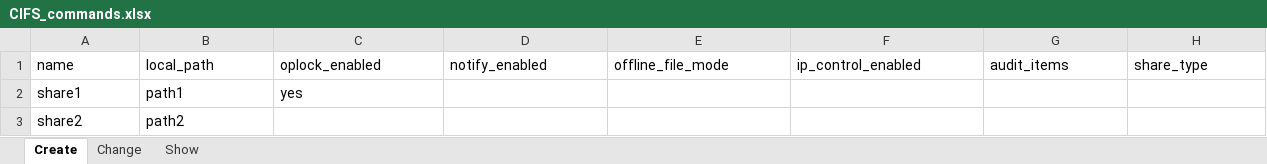
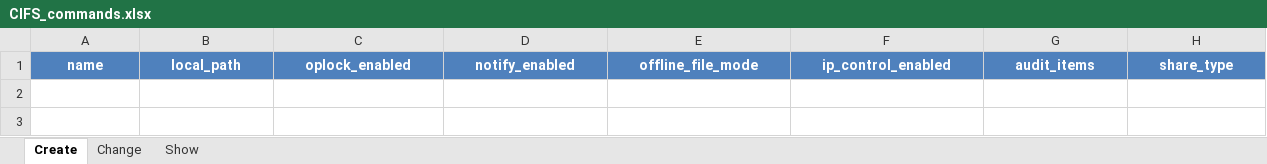
Before and after one commit to javimcasas/OceanStor-Script-Generator, an Excel workbook: Documents/CIFS_commands.xlsx, sheet Create, drawn as a sheet; only a part is shown; values as stored, in another font and other column widths than the file's, no borders; rows hold the shown columns only; the diff covers the shown part only; the diff names each change by its address in the sheet, - before the commit and + after, or states it on an @@ line.

```diff
--- a/Documents/CIFS_commands.xlsx (sheet Create)
+++ b/Documents/CIFS_commands.xlsx (sheet Create)
@@ A1:H1 fill: none → #4F81BD, bold: off → on, text colour: black → #FFFFFF, alignment: left → center @@
-row 2: share1 | path1 | yes
-row 3: share2 | path2
```
Also changed, not shown: cell formats elsewhere in this sheet, sheet Change, sheet Show, Documents/FileSystem_commands.xlsx, Documents/NFS_commands.xlsx, 26 other files.
